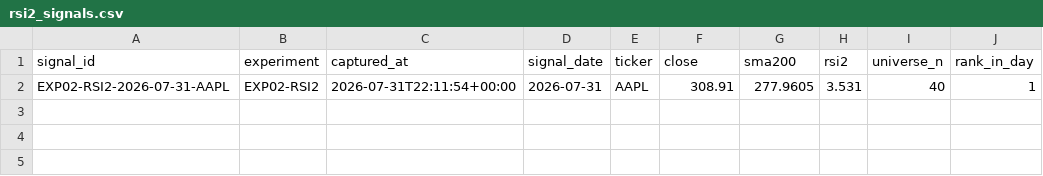
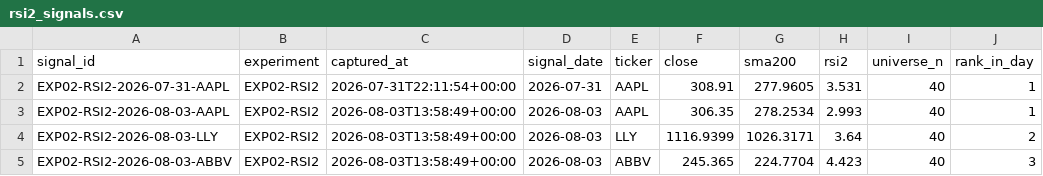
Before and after one commit to joshldavis/ThePickLog, a CSV file: rsi2_signals.csv, drawn as a sheet; the diff names each change by its address in the sheet, - before the commit and + after, or states it on an @@ line.

```diff
--- a/rsi2_signals.csv
+++ b/rsi2_signals.csv
+row 3: EXP02-RSI2-2026-08-03-AAPL | EXP02-RSI2 | 2026-08-03T13:58:49+00:00 | 2026-08-03 | AAPL | 306.35 | 278.2534 | 2.993 | 40 | 1
+row 4: EXP02-RSI2-2026-08-03-LLY | EXP02-RSI2 | 2026-08-03T13:58:49+00:00 | 2026-08-03 | LLY | 1116.9399 | 1026.3171 | 3.64 | 40 | 2
+row 5: EXP02-RSI2-2026-08-03-ABBV | EXP02-RSI2 | 2026-08-03T13:58:49+00:00 | 2026-08-03 | ABBV | 245.365 | 224.7704 | 4.423 | 40 | 3
```
Also changed, not shown: edgar_snapshot.csv, experiments/EXP03-MACD-signals.csv, 7 other files.
